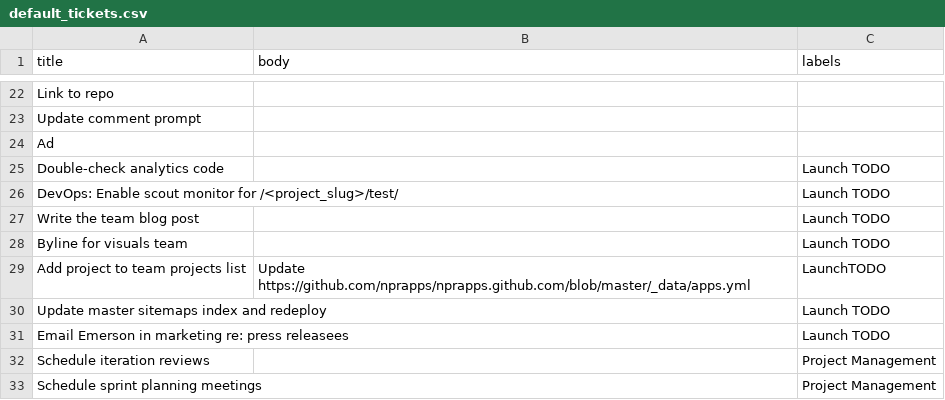
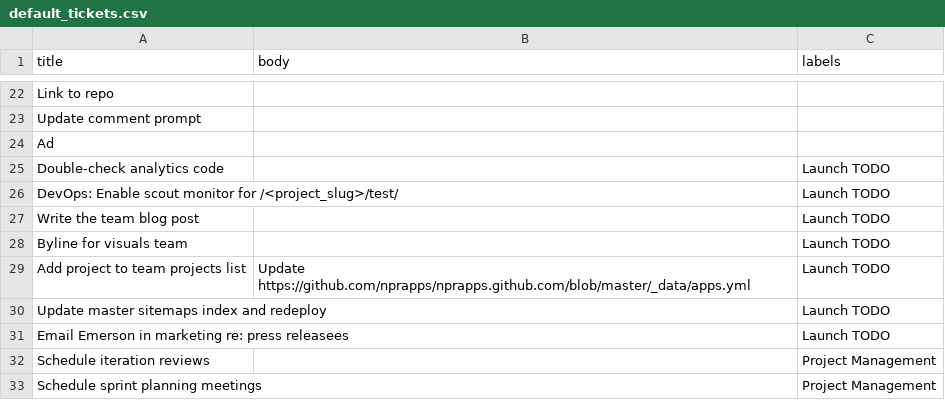
Before and after one commit to nprapps/app-template, a CSV file: etc/default_tickets.csv, drawn as a sheet; only a part is shown, gaps mark what is left out.

Commit message:
Fix missing space in ticket label

```diff
--- a/etc/default_tickets.csv
+++ b/etc/default_tickets.csv
@@ -28,3 +28,3 @@ Write the team blog post,,Launch TODO
 Byline for visuals team,,Launch TODO
-Add project to team projects list,Update https://github.com/nprapps/nprapps.github.com/blob/master/_data/apps.yml,LaunchTODO
+Add project to team projects list,Update https://github.com/nprapps/nprapps.github.com/blob/master/_data/apps.yml,Launch TODO
 Update master sitemaps index and redeploy,,Launch TODO
```
